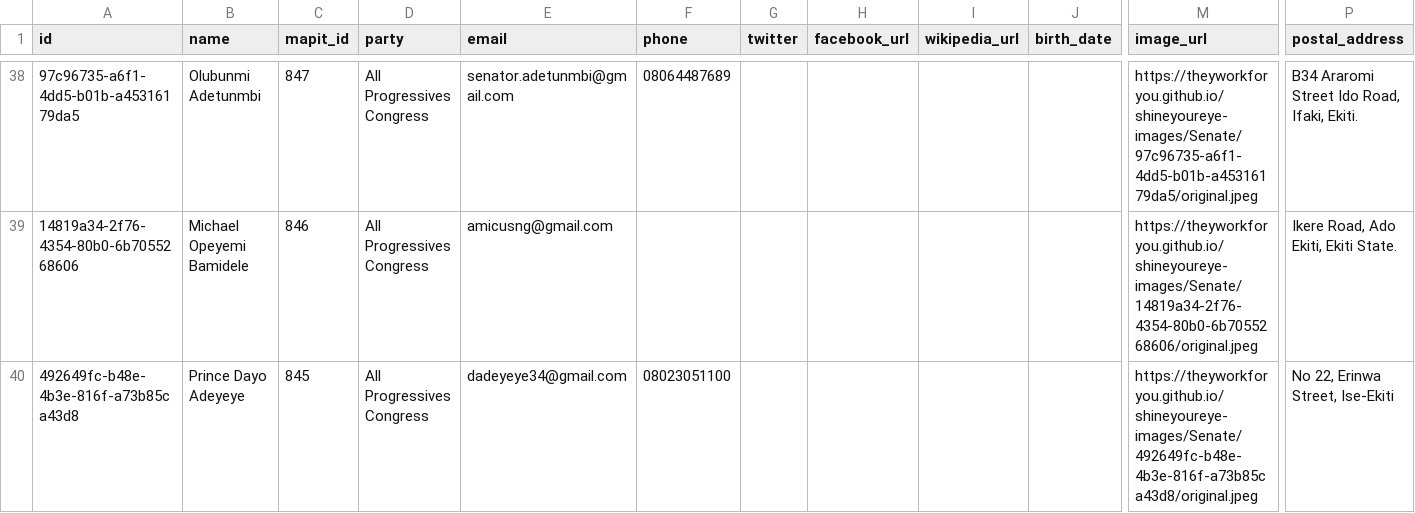
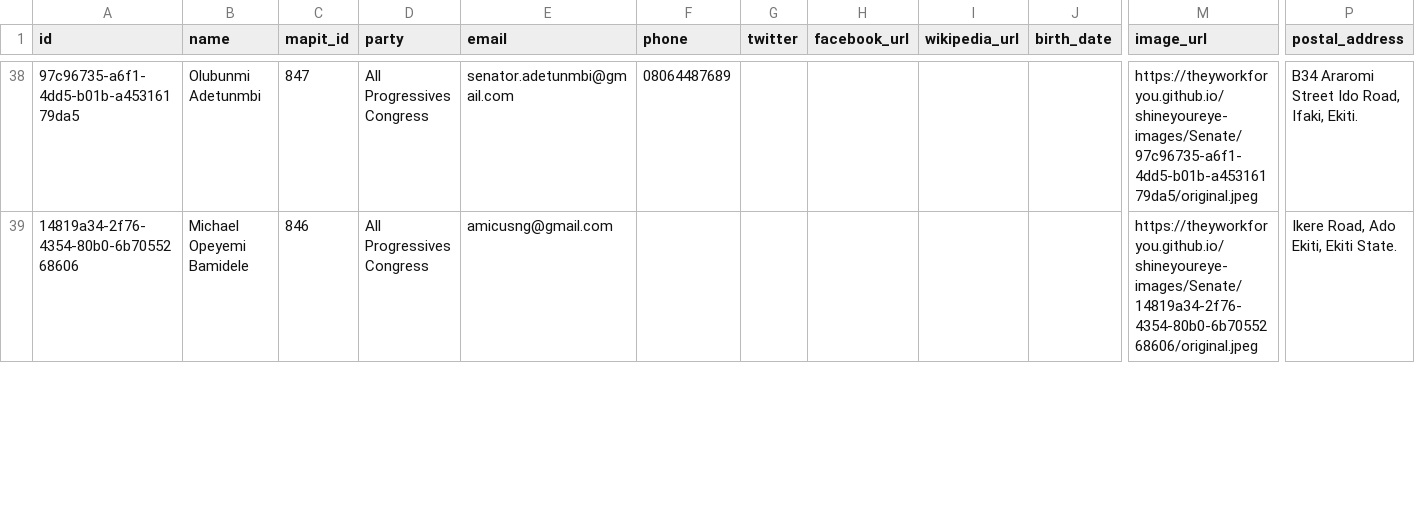
Before and after one commit to theyworkforyou/shineyoureye-sinatra, a CSV file: data/senate.csv, drawn as a sheet; only a part is shown, gaps mark what is left out; removed rows and columns are numbered as before the commit, all else as after; rows hold the shown columns only; the diff covers the shown part only; the diff names each change by its address in the sheet, - before the commit and + after, or states it on an @@ line.

Commit message:
Update Senate Page with new information

```diff
--- a/data/senate.csv
+++ b/data/senate.csv
-row 40: 492649fc-b48e-4b3e-816f-a73b85ca43d8 | Prince Dayo Adeyeye | 845 | All Progressives Congress | dadeyeye34@gmail.com | 08023051100 |  |  |  |  | https://theyworkforyou.github.io/shineyoureye-images/Senate/492649fc-b48e-4b3e-816f-a73b85ca43d8/original.jpeg | No 22, Erinwa Street, Ise-Ekiti
```
Also changed, not shown: 2 added rows, 1 removed row and 1 edited cell elsewhere in this file, data/extra-slugs.csv.
